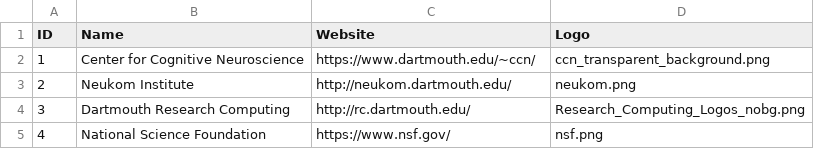
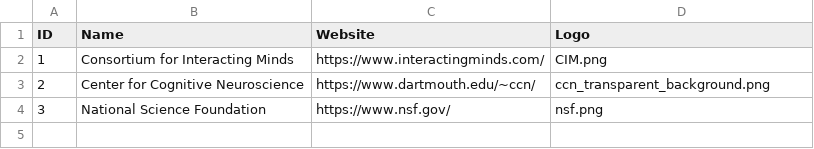
Before and after one commit to Summer-MIND/Summer-MIND.github.io, a CSV file: _data/funding.csv, drawn as a sheet.

```diff
--- a/_data/funding.csv
+++ b/_data/funding.csv
@@ -1,5 +1,4 @@
 ID,Name,Website,Logo
-1,Center for Cognitive Neuroscience,https://www.dartmouth.edu/~ccn/,ccn_transparent_background.png
-2,Neukom Institute,http://neukom.dartmouth.edu/,neukom.png
-3,Dartmouth Research Computing,http://rc.dartmouth.edu/,Research_Computing_Logos_nobg.png
-4,National Science Foundation,https://www.nsf.gov/,nsf.png
+1,Consortium for Interacting Minds,https://www.interactingminds.com/,CIM.png
+2,Center for Cognitive Neuroscience,https://www.dartmouth.edu/~ccn/,ccn_transparent_background.png
+3,National Science Foundation,https://www.nsf.gov/,nsf.png
```
Also changed, not shown: _data/advisory2018.csv, _data/faculty.csv, 16 other files.
